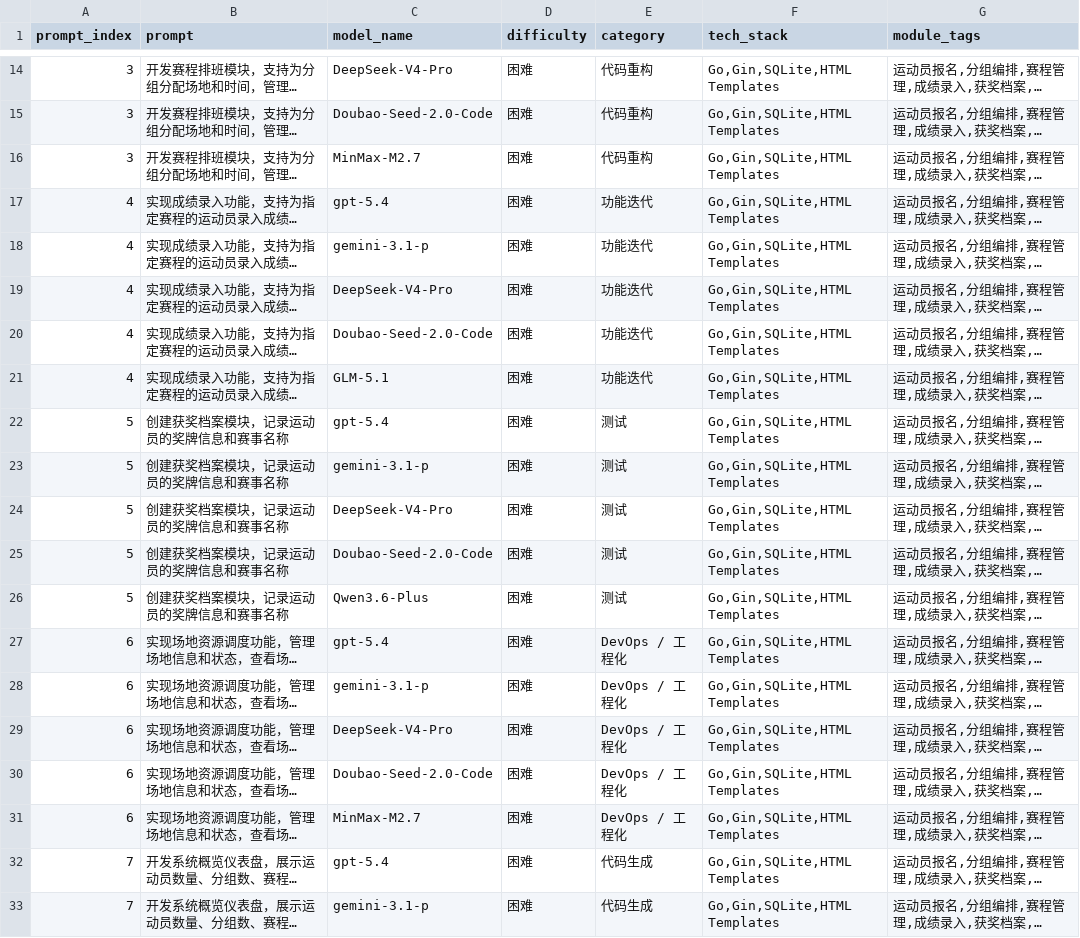
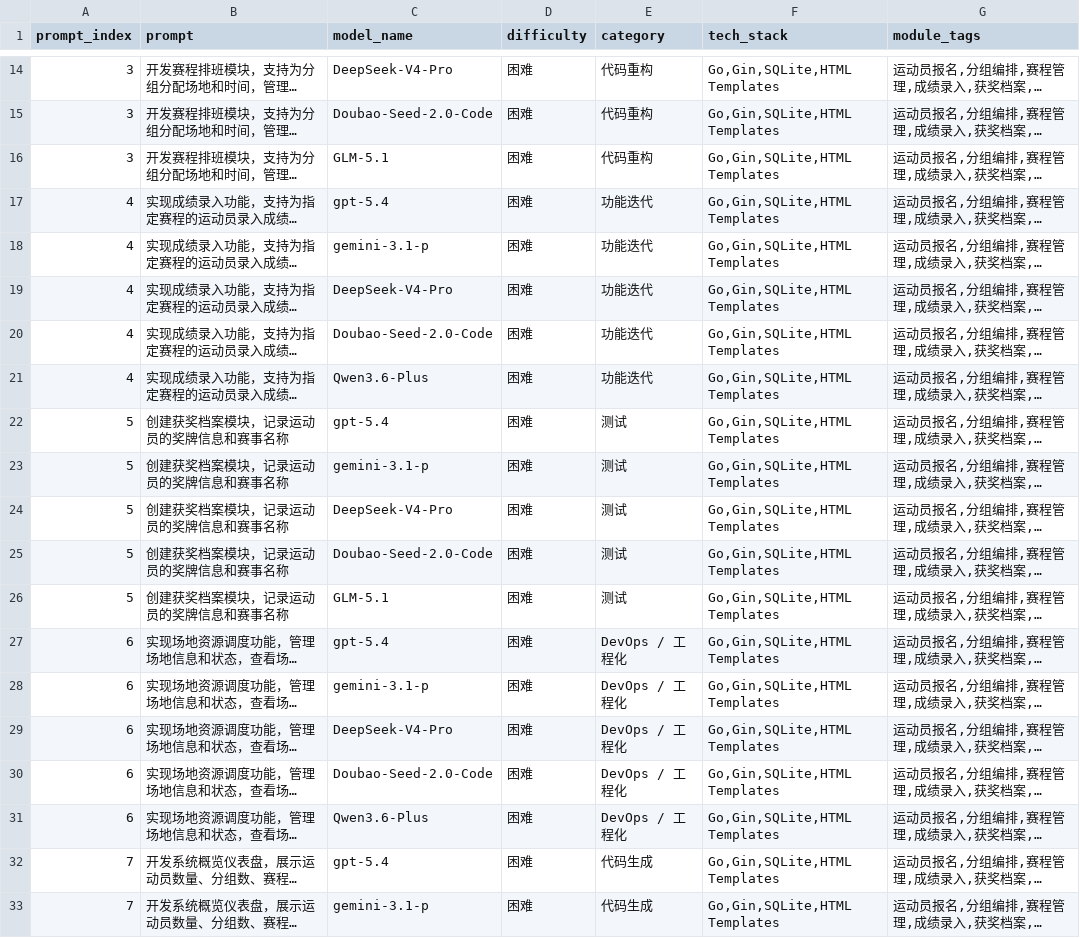
Before and after one commit to wilson-0422/event-racing, a CSV file: prompts.csv, drawn as a sheet; only a part is shown, gaps mark what is left out; long unchanged cells end in …; the diff names each change by its address in the sheet, - before the commit and + after, or states it on an @@ line.

Commit message:
Align prompts.csv with template format

```diff
--- a/prompts.csv
+++ b/prompts.csv
-C16 (model_name): MinMax-M2.7
+C16 (model_name): GLM-5.1
-C21 (model_name): GLM-5.1
+C21 (model_name): Qwen3.6-Plus
-C26 (model_name): Qwen3.6-Plus
+C26 (model_name): GLM-5.1
-C31 (model_name): MinMax-M2.7
+C31 (model_name): Qwen3.6-Plus
```
